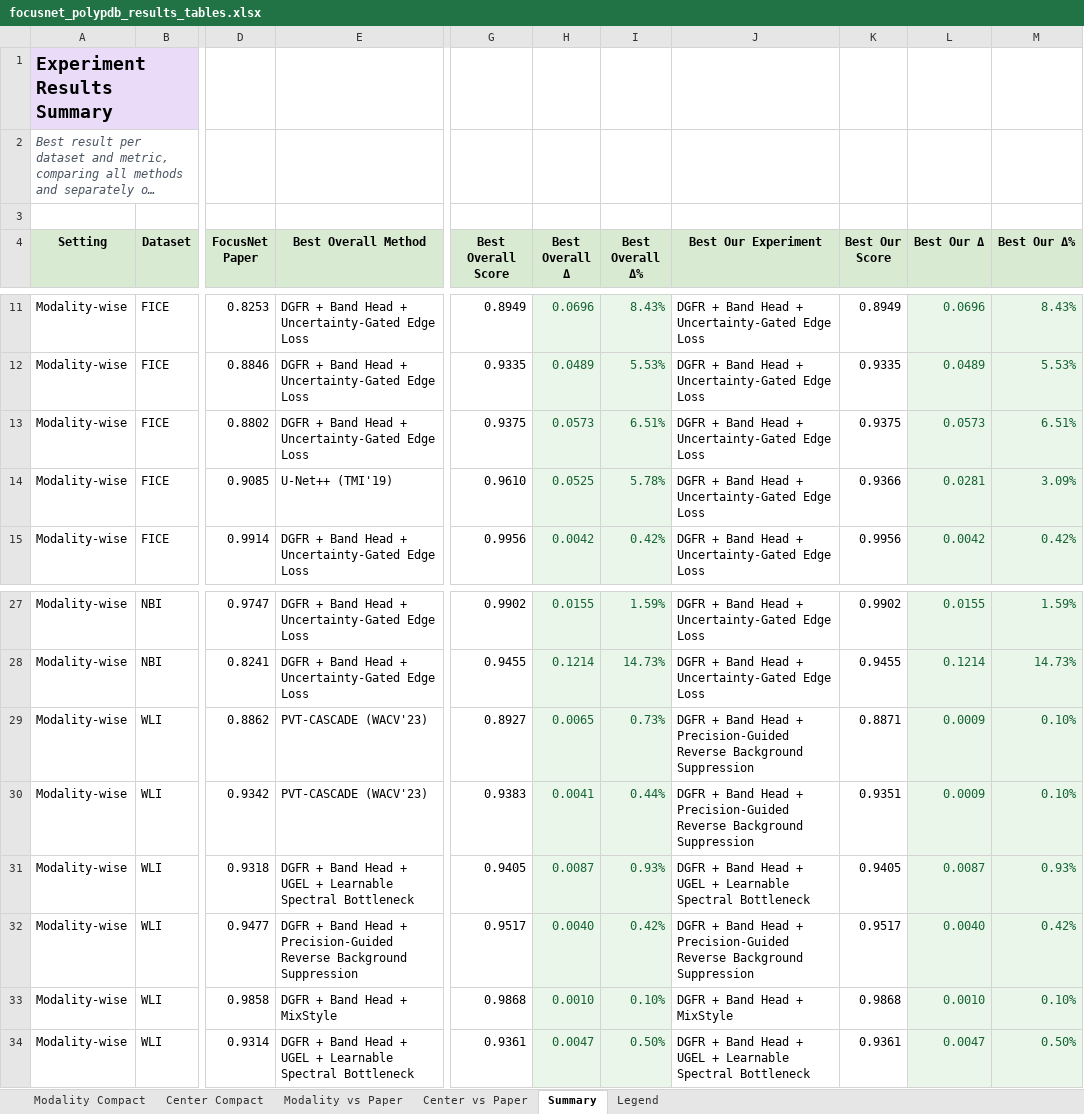
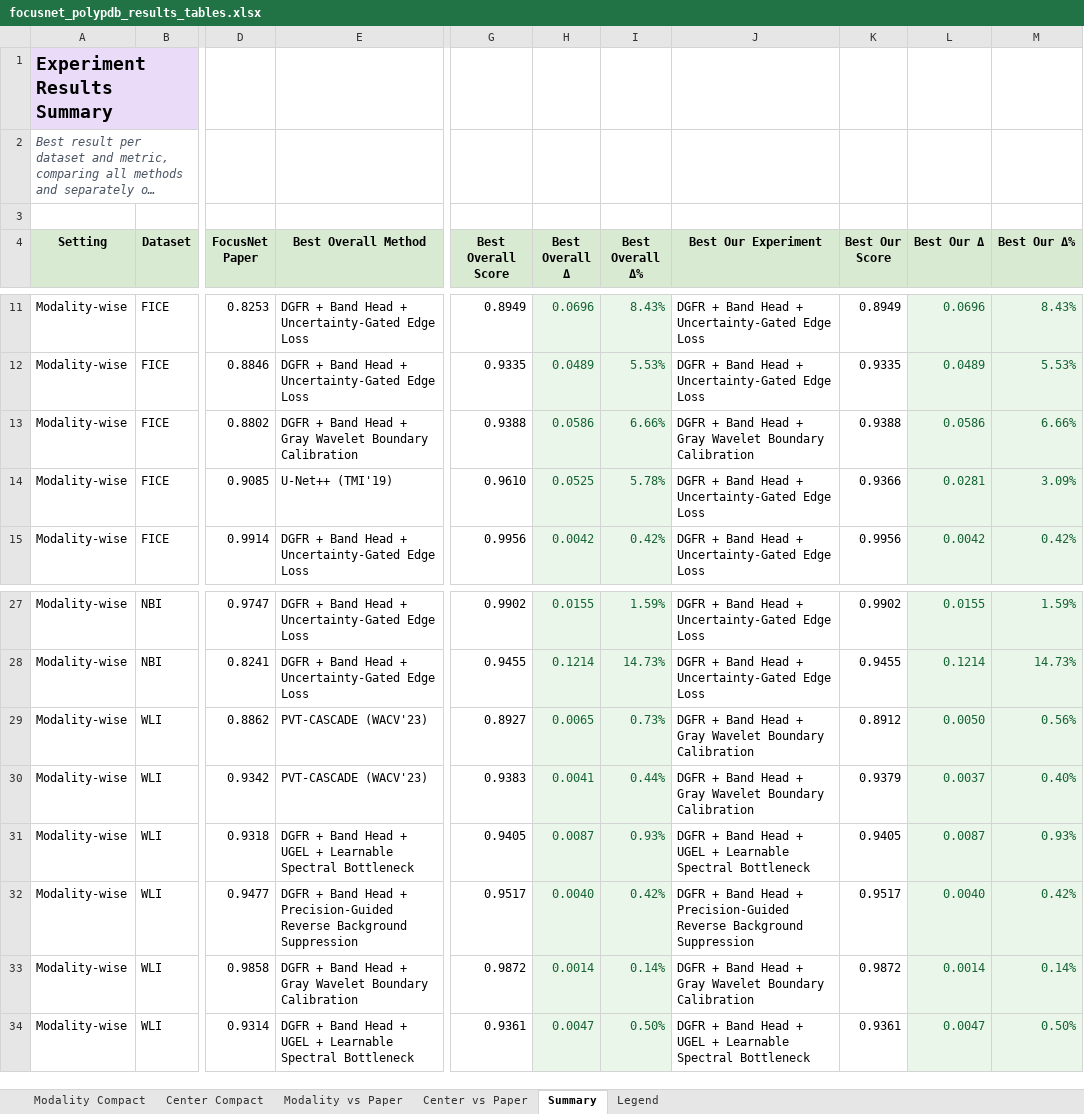
Before and after one commit to elvis89b/licenta_ml, an Excel workbook: focusnet_polypdb_results_tables.xlsx, sheet Summary, drawn as a sheet; only a part is shown, gaps mark what is left out; long unchanged cells end in …; values as stored, in another font and other column widths than the file's, no borders; the diff names each change by its address in the sheet, - before the commit and + after, or states it on an @@ line.

Commit message:
dgfr_bandhead_gray_wavelet_boundary_calibration

```diff
--- a/focusnet_polypdb_results_tables.xlsx (sheet Summary)
+++ b/focusnet_polypdb_results_tables.xlsx (sheet Summary)
-E13 (Best Overall Method): …Head + Uncertainty-Gated Edge Loss
+E13 (Best Overall Method): …Head + Gray Wavelet Boundary Calibration
-G13 (Best Overall Score): 0.9375
+G13 (Best Overall Score): 0.9388
-H13 (Best Overall Δ): 0.0573
+H13 (Best Overall Δ): 0.0586
-I13 (Best Overall Δ%): 6.51%
+I13 (Best Overall Δ%): 6.66%
-J13 (Best Our Experiment): …Head + Uncertainty-Gated Edge Loss
+J13 (Best Our Experiment): …Head + Gray Wavelet Boundary Calibration
-K13 (Best Our Score): 0.9375
+K13 (Best Our Score): 0.9388
-L13 (Best Our Δ): 0.0573
+L13 (Best Our Δ): 0.0586
-M13 (Best Our Δ%): 6.51%
+M13 (Best Our Δ%): 6.66%
-J29:J30 (Best Our Experiment): …Head + Precision-Guided Reverse Background Suppression
+J29:J30 (Best Our Experiment): …Head + Gray Wavelet Boundary Calibration
-K29 (Best Our Score): 0.8871
+K29 (Best Our Score): 0.8912
-L29 (Best Our Δ): 0.0009
+L29 (Best Our Δ): 0.0050
-M29 (Best Our Δ%): 0.10%
+M29 (Best Our Δ%): 0.56%
-K30 (Best Our Score): 0.9351
+K30 (Best Our Score): 0.9379
-L30 (Best Our Δ): 0.0009
+L30 (Best Our Δ): 0.0037
-M30 (Best Our Δ%): 0.10%
+M30 (Best Our Δ%): 0.40%
-E33 (Best Overall Method): DGFR + Band Head + MixStyle
+E33 (Best Overall Method): DGFR + Band Head + Gray Wavelet Boundary Calibration
-G33 (Best Overall Score): 0.9868
+G33 (Best Overall Score): 0.9872
-H33 (Best Overall Δ): 0.0010
+H33 (Best Overall Δ): 0.0014
-I33 (Best Overall Δ%): 0.10%
+I33 (Best Overall Δ%): 0.14%
-J33 (Best Our Experiment): DGFR + Band Head + MixStyle
+J33 (Best Our Experiment): DGFR + Band Head + Gray Wavelet Boundary Calibration
-K33 (Best Our Score): 0.9868
+K33 (Best Our Score): 0.9872
-L33 (Best Our Δ): 0.0010
+L33 (Best Our Δ): 0.0014
-M33 (Best Our Δ%): 0.10%
+M33 (Best Our Δ%): 0.14%
```
Also changed, not shown: sheet Modality vs Paper, sheet Center vs Paper, sheet Modality Compact, sheet Center Compact, 10 other files.
